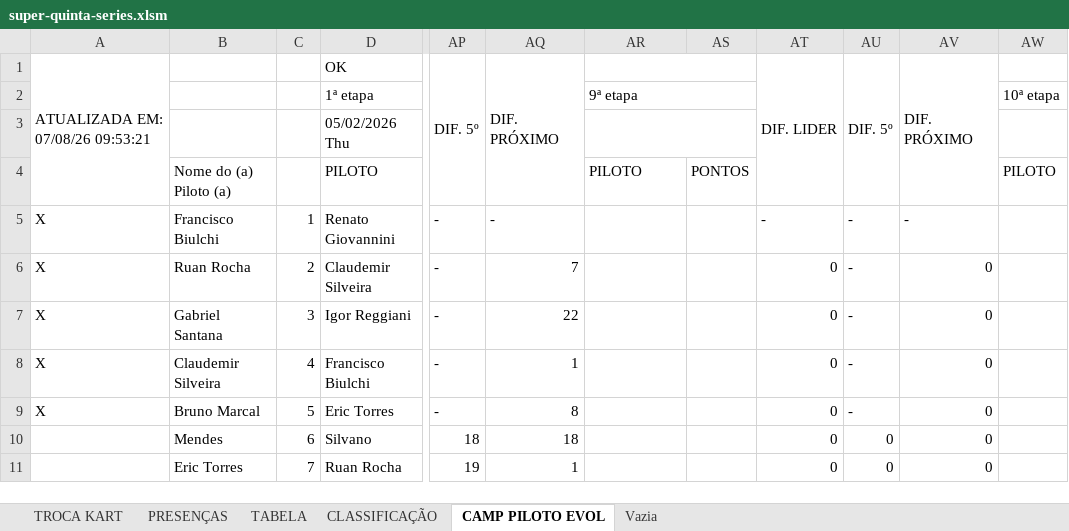
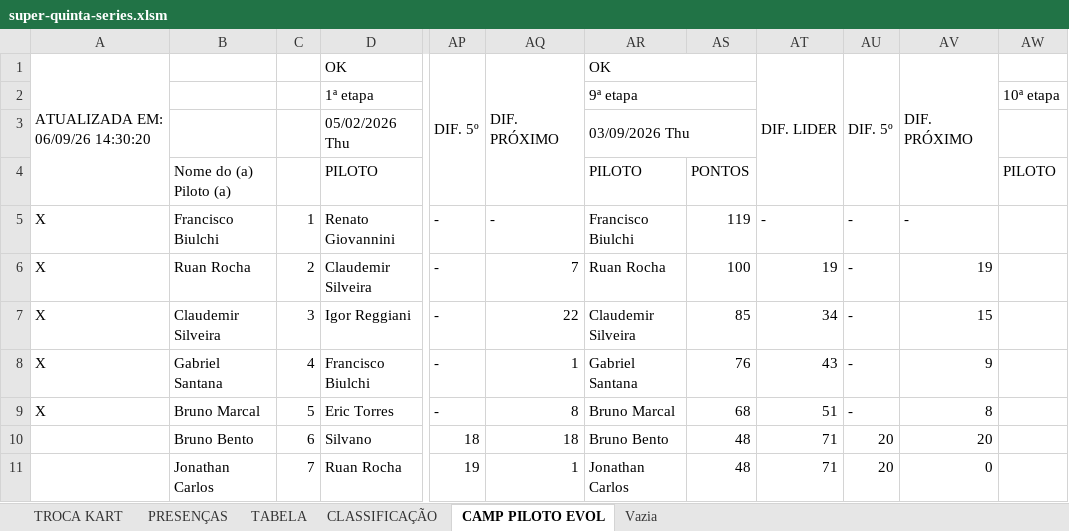
Before and after one commit to defariaaparecido/campeonatos-kart, an Excel workbook: super-quinta-series.xlsm, sheet CAMP PILOTO EVOL, drawn as a sheet; only a part is shown, gaps mark what is left out; values as stored, in another font and other column widths than the file's, no cell formats; charts and pictures not drawn; the diff covers the shown part only; the diff names each change by its address in the sheet, - before the commit and + after, or states it on an @@ line.

```diff
--- a/super-quinta-series.xlsm (sheet CAMP PILOTO EVOL)
+++ b/super-quinta-series.xlsm (sheet CAMP PILOTO EVOL)
-A1: ATUALIZADA EM: 07/08/26 09:53:21
+A1: ATUALIZADA EM: 06/09/26 14:30:20
-AR1: (empty)
+AR1: OK
-AR3: (empty)
+AR3: 03/09/2026 Thu
-AR5: (empty)
+AR5: Francisco Biulchi
-AS5: (empty)
+AS5: 119
-AR6: (empty)
+AR6: Ruan Rocha
-AS6: (empty)
+AS6: 100
-AT6: 0
+AT6: 19
-AV6: 0
+AV6: 19
-B7: Gabriel Santana
+B7: Claudemir Silveira
-AR7: (empty)
+AR7: Claudemir Silveira
-AS7: (empty)
+AS7: 85
-AT7: 0
+AT7: 34
-AV7: 0
+AV7: 15
-B8: Claudemir Silveira
+B8: Gabriel Santana
-AR8: (empty)
+AR8: Gabriel Santana
-AS8: (empty)
+AS8: 76
-AT8: 0
+AT8: 43
-AV8: 0
+AV8: 9
-AR9: (empty)
+AR9: Bruno Marcal
-AS9: (empty)
+AS9: 68
-AT9: 0
+AT9: 51
-AV9: 0
+AV9: 8
-B10: Mendes
+B10: Bruno Bento
-AR10: (empty)
+AR10: Bruno Bento
-AS10:AS11: (empty)
+AS10:AS11: 48
-AT10:AT11: 0
+AT10:AT11: 71
-AU10:AU11: 0
+AU10:AU11: 20
-AV10: 0
+AV10: 20
-B11: Eric Torres
+B11: Jonathan Carlos
-AR11: (empty)
+AR11: Jonathan Carlos
```
Also changed, not shown: 169 edited cells elsewhere in this sheet, sheet CLASSIFICAÇÃO, sheet TABELA, sheet PRESENÇAS, cell formats, charts or pictures.
